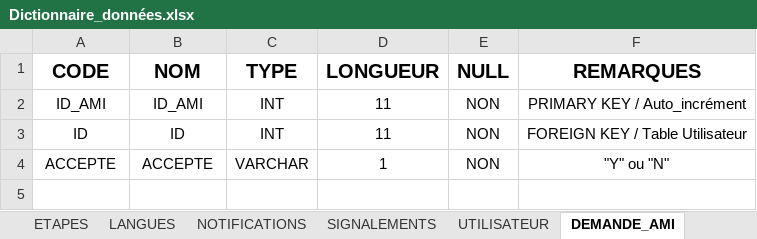
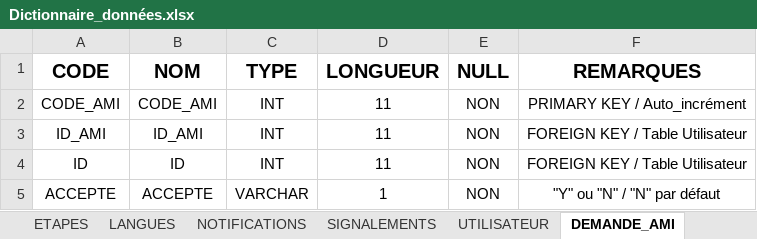
Before and after one commit to MyleneBrieux/pfrTravelog, an Excel workbook: textes/Dictionnaire_données.xlsx, sheet DEMANDE_AMI, drawn as a sheet; values as stored, in another font and other column widths than the file's, no borders; addresses are those after the commit; the diff names each change by its address in the sheet, - before the commit and + after, or states it on an @@ line.

```diff
--- a/textes/Dictionnaire_données.xlsx (sheet DEMANDE_AMI)
+++ b/textes/Dictionnaire_données.xlsx (sheet DEMANDE_AMI)
+row 2: CODE_AMI | CODE_AMI | INT | 11 | NON | PRIMARY KEY / Auto_incrément
-F3 (REMARQUES): PRIMARY KEY / Auto_incrément
+F3 (REMARQUES): FOREIGN KEY / Table Utilisateur
-F5 (REMARQUES): "Y" ou "N"
+F5 (REMARQUES): "Y" ou "N" / "N" par défaut
```
Also changed, not shown: sheet COMMENTAIRES, sheet ETAPES.
